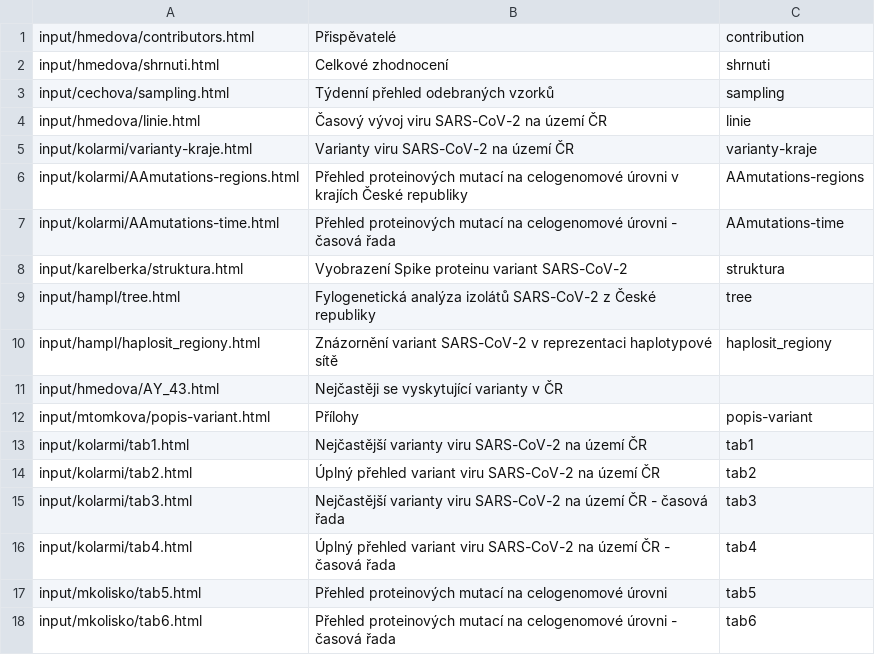
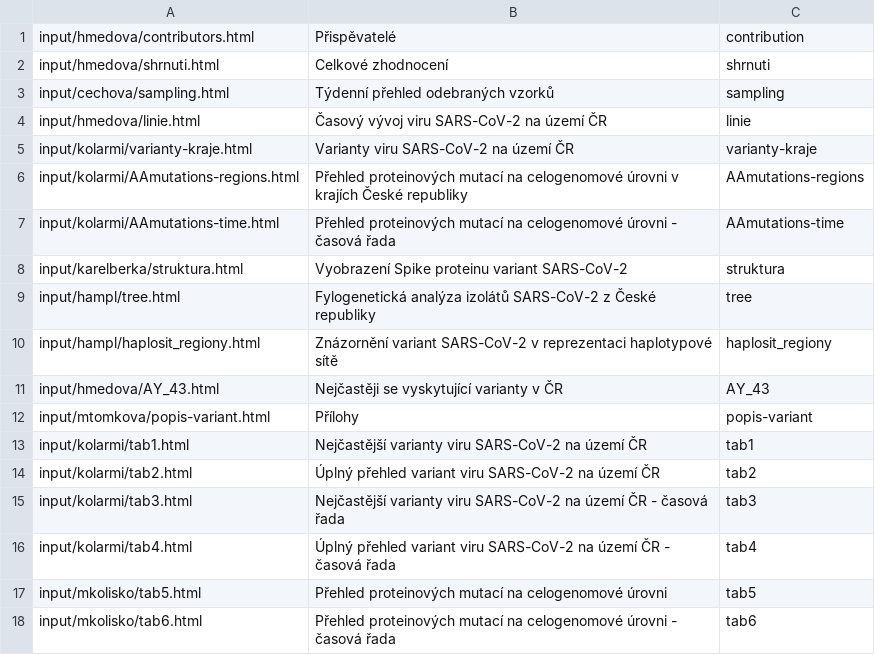
Before and after one commit to medulka/cogcz, a CSV file: template/seznam_kapitol.csv, drawn as a sheet.

Commit message:
week 52 2

```diff
--- a/template/seznam_kapitol.csv
+++ b/template/seznam_kapitol.csv
@@ -10,3 +10,3 @@
 "input/hampl/haplosit_regiony.html","Znázornění variant SARS-CoV-2 v reprezentaci haplotypové sítě","haplosit_regiony"
-"input/hmedova/AY_43.html","Nejčastěji se vyskytující varianty v ČR"
+"input/hmedova/AY_43.html","Nejčastěji se vyskytující varianty v ČR","AY_43"
 "input/mtomkova/popis-variant.html","Přílohy","popis-variant"
```
